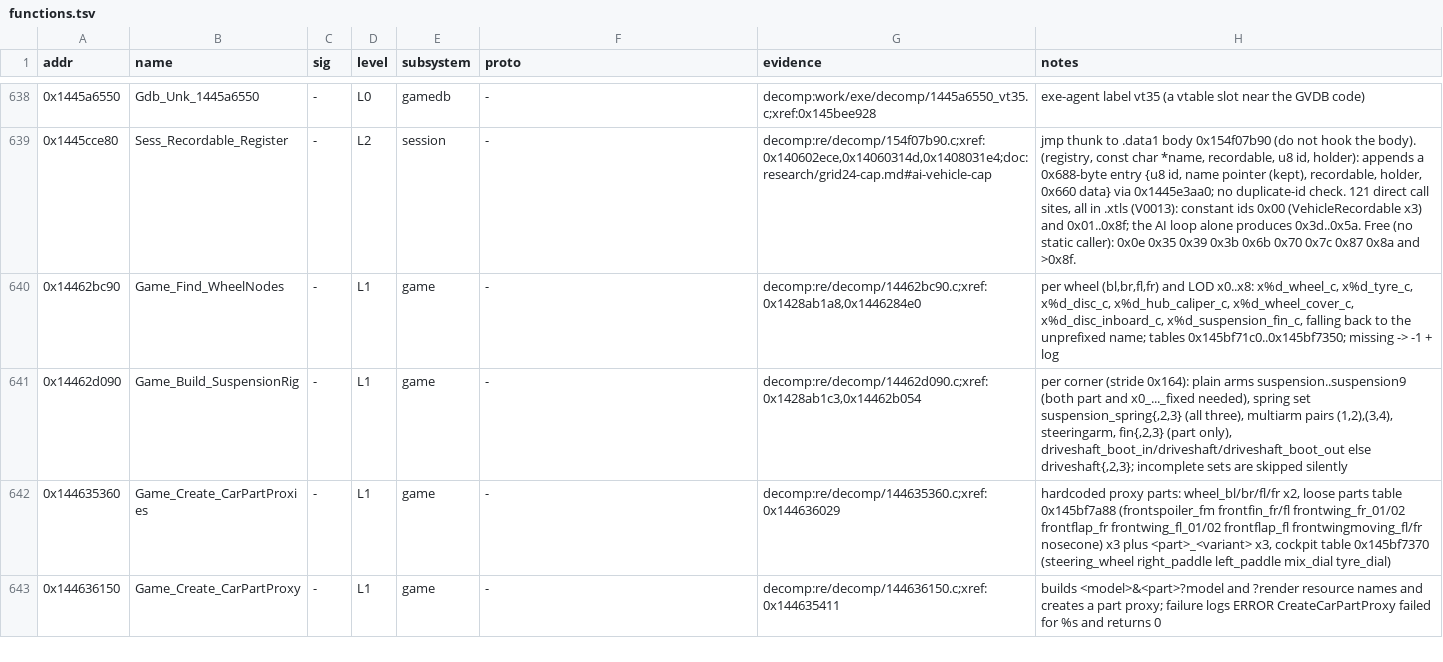
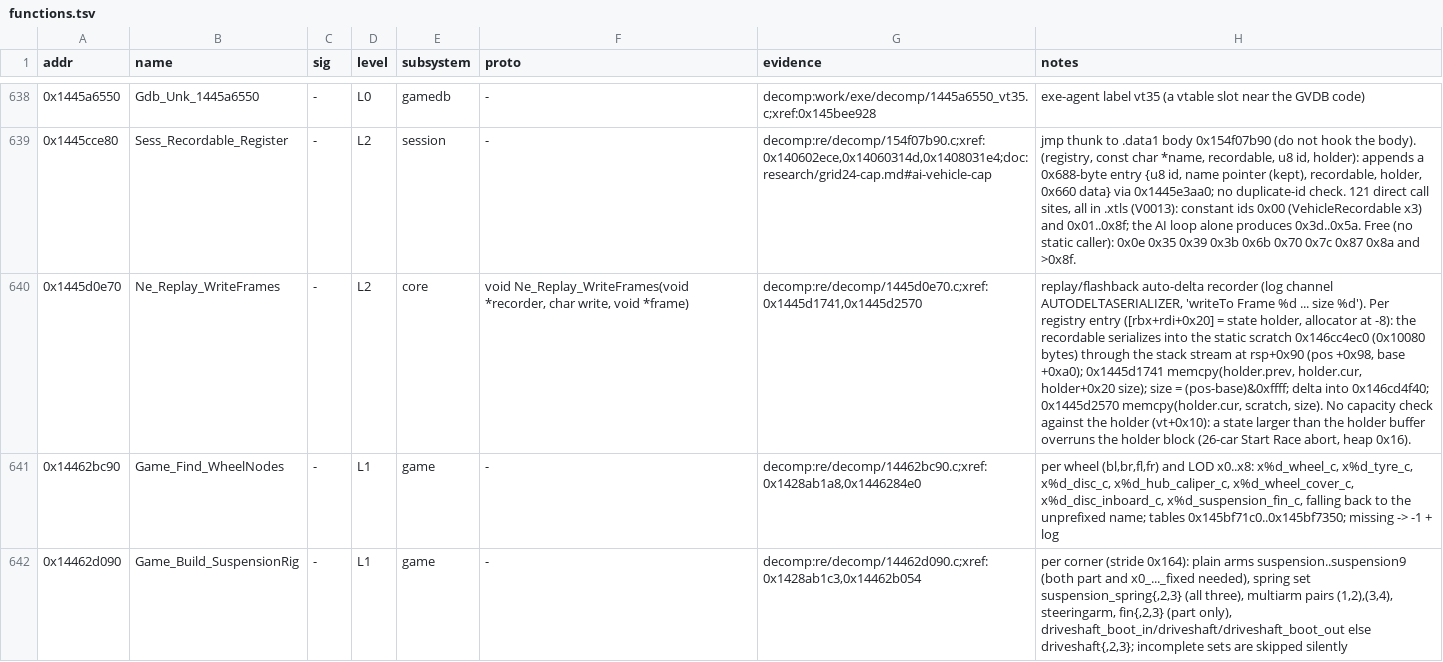
Before and after one commit to MSYEETT/SwoftyLauncher, a TSV file: re/db/functions.tsv, drawn as a sheet; only a part is shown, gaps mark what is left out; the shorter side is filled out with more unchanged rows; the diff names each change by its address in the sheet, - before the commit and + after, or states it on an @@ line.

Commit message:
fix(addons): grow the replay state holders that a 26-car grid outgrows
At 26 cars a per-car recordable's replay state outgrows the state holder its class was registered with, and the recorder's unchecked copies run past the holder block into the next heap block. That overwrote the tyre system's wheel map table header and aborted the race start with heap error 0x16. The f1_1990 DLL now swaps such a holder for one of the smallest class that fits, right after the recordable serializes and before the copies, so states within capacity are untouched.

```diff
--- a/re/db/functions.tsv
+++ b/re/db/functions.tsv
+row 640: 0x1445d0e70 | Ne_Replay_WriteFrames | - | L2 | core | void Ne_Replay_WriteFrames(void *recorder, char write, void *frame) | decomp:re/decomp/1445d0e70.c;xref:0x1445d1741,0x1445d2570 | replay/flashback auto-delta recorder (log channel AUTODELTASERIALIZER, 'writeTo Frame %d ... size %d'). Per registry entry ([rbx+rdi+0x20] = state holder, allocator at -8): the recordable serializes into the static scratch 0x146cc4ec0 (0x10080 bytes) through the stack stream at rsp+0x90 (pos +0x98, base +0xa0); 0x1445d1741 memcpy(holder.prev, holder.cur, holder+0x20 size); size = (pos-base)&0xffff; delta into 0x146cd4f40; 0x1445d2570 memcpy(holder.cur, scratch, size). No capacity check against the holder (vt+0x10): a state larger than the holder buffer overruns the holder block (26-car Start Race abort, heap 0x16).
```
Also changed, not shown: re/db/globals.tsv, 3 other files.
